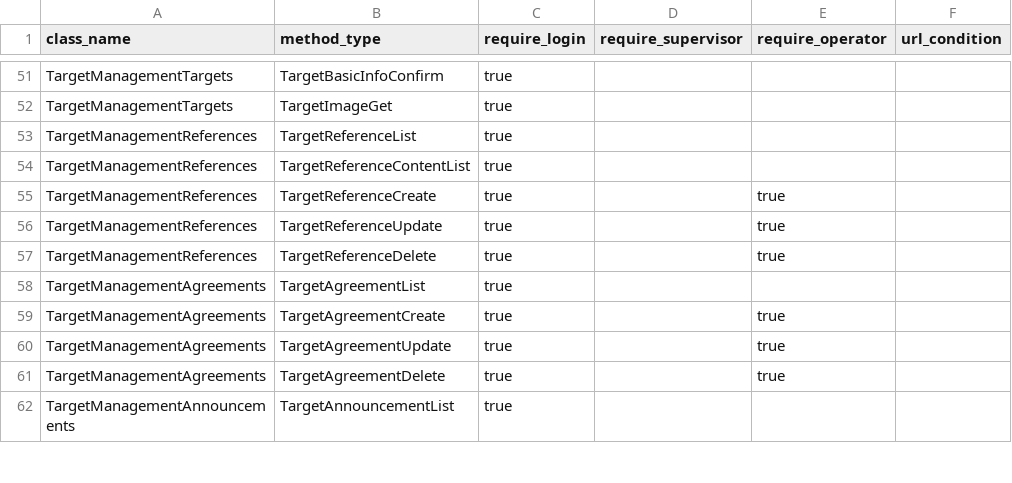
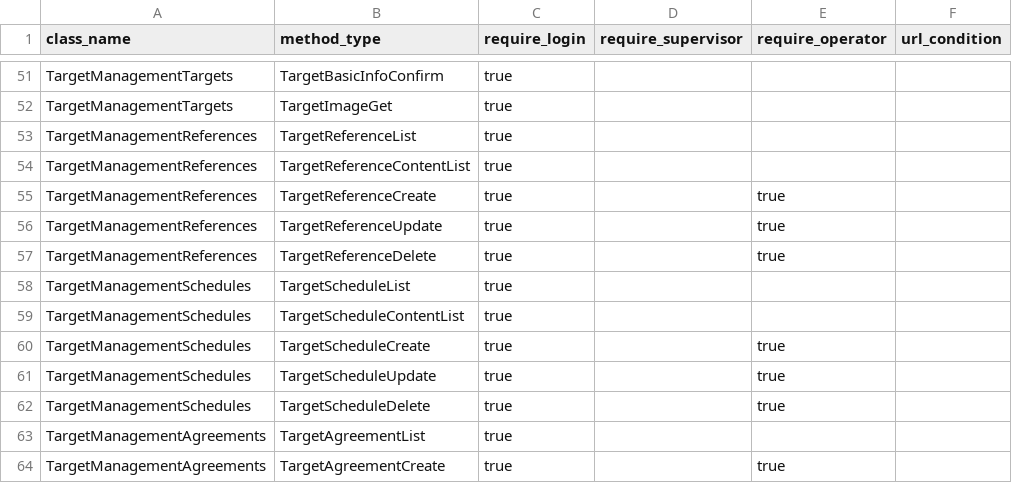
Before and after one commit to tanikawa-tomoya/advanced-agon-demo, a CSV file: root/scripts/class/class.APIControl.csv, drawn as a sheet; only a part is shown, gaps mark what is left out; the shorter side is filled out with more unchanged rows; the diff names each change by its address in the sheet, - before the commit and + after, or states it on an @@ line.

Commit message:
schedule

```diff
--- a/root/scripts/class/class.APIControl.csv
+++ b/root/scripts/class/class.APIControl.csv
+row 58: TargetManagementSchedules | TargetScheduleList | true
+row 59: TargetManagementSchedules | TargetScheduleContentList | true
+row 60: TargetManagementSchedules | TargetScheduleCreate | true |  | true
+row 61: TargetManagementSchedules | TargetScheduleUpdate | true |  | true
+row 62: TargetManagementSchedules | TargetScheduleDelete | true |  | true
```
Also changed, not shown: 8 other files.
